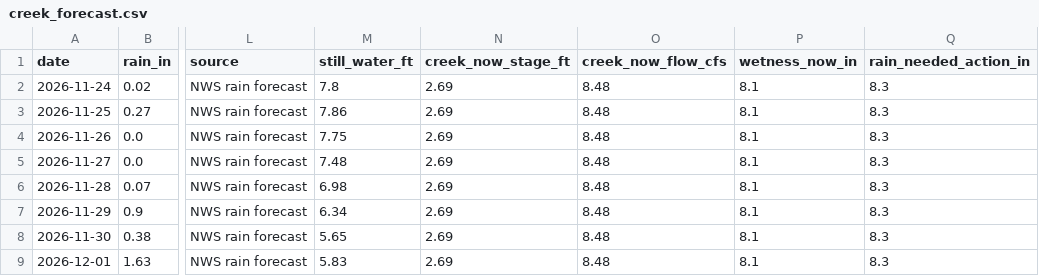
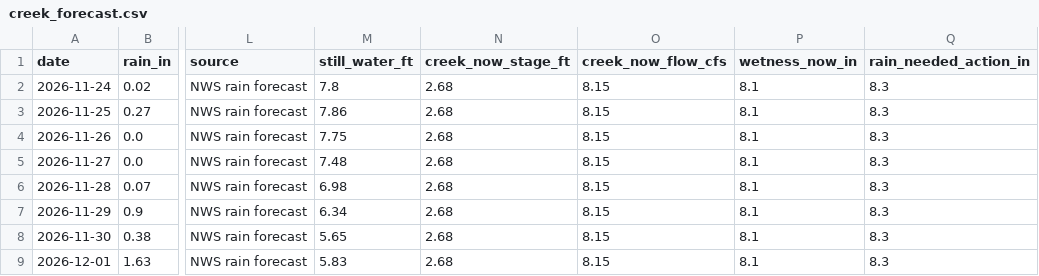
Before and after one commit to kevinkeet/frontpage, a CSV file: capitola/data/creek_forecast.csv, drawn as a sheet; only a part is shown, gaps mark what is left out; the diff names each change by its address in the sheet, - before the commit and + after, or states it on an @@ line.

```diff
--- a/capitola/data/creek_forecast.csv
+++ b/capitola/data/creek_forecast.csv
-N2:N9 (creek_now_stage_ft): 2.69
+N2:N9 (creek_now_stage_ft): 2.68
-O2:O9 (creek_now_flow_cfs): 8.48
+O2:O9 (creek_now_flow_cfs): 8.15
```
Also changed, not shown: capitola/data/forecast_daily.csv, capitola/data/forecast_hourly.csv, 3 other files.
